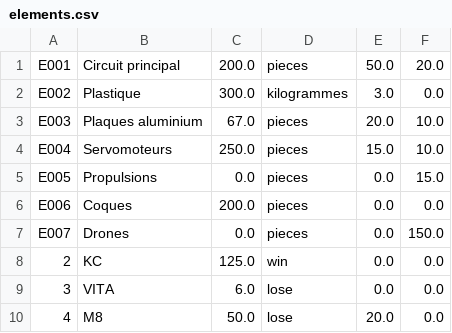
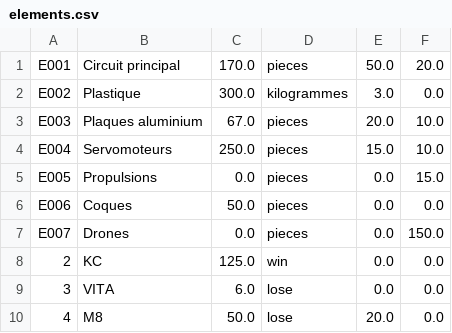
Before and after one commit to Adrilooo/AppProjet, a CSV file: src/main/java/ApplicationProjet/elements.csv, drawn as a sheet.

```diff
--- a/src/main/java/ApplicationProjet/elements.csv
+++ b/src/main/java/ApplicationProjet/elements.csv
@@ -1,2 +1,2 @@
-E001;Circuit principal;200.0;pieces;50.0;20.0
+E001;Circuit principal;170.0;pieces;50.0;20.0
 E002;Plastique;300.0;kilogrammes;3.0;0.0
@@ -5,3 +5,3 @@ E004;Servomoteurs;250.0;pieces;15.0;10.0
 E005;Propulsions;0.0;pieces;0.0;15.0
-E006;Coques;200.0;pieces;0.0;0.0
+E006;Coques;50.0;pieces;0.0;0.0
 E007;Drones;0.0;pieces;0.0;150.0
```
Also changed, not shown: 2 other files.
